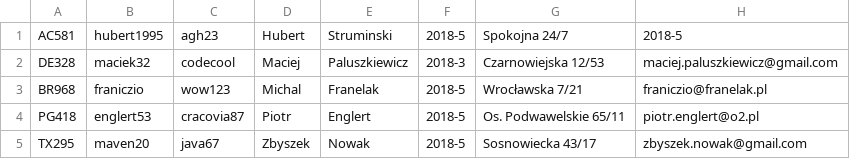
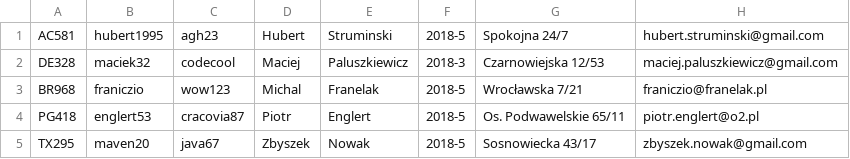
Before and after one commit to CodecoolKRK20173/ccms-ccms-stairway-to-weben, a CSV file: src/main/java/com/codecool/student.csv, drawn as a sheet; the diff names each change by its address in the sheet, - before the commit and + after, or states it on an @@ line.

Commit message:
add functions to StudentView class

```diff
--- a/src/main/java/com/codecool/student.csv
+++ b/src/main/java/com/codecool/student.csv
-H1: 2018-5
+H1: hubert.struminski@gmail.com
```
Also changed, not shown: 3 other files.
